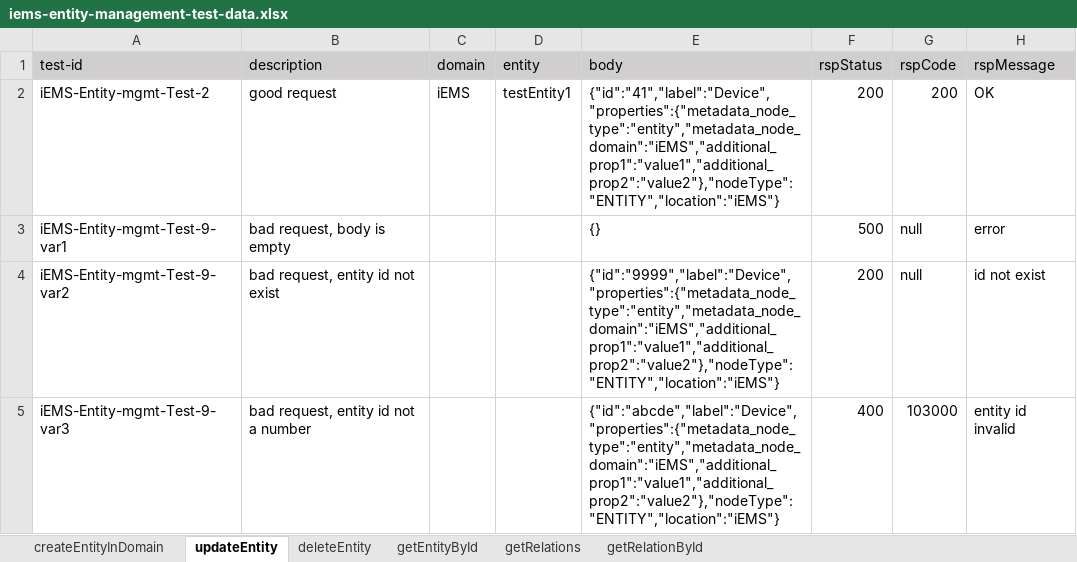
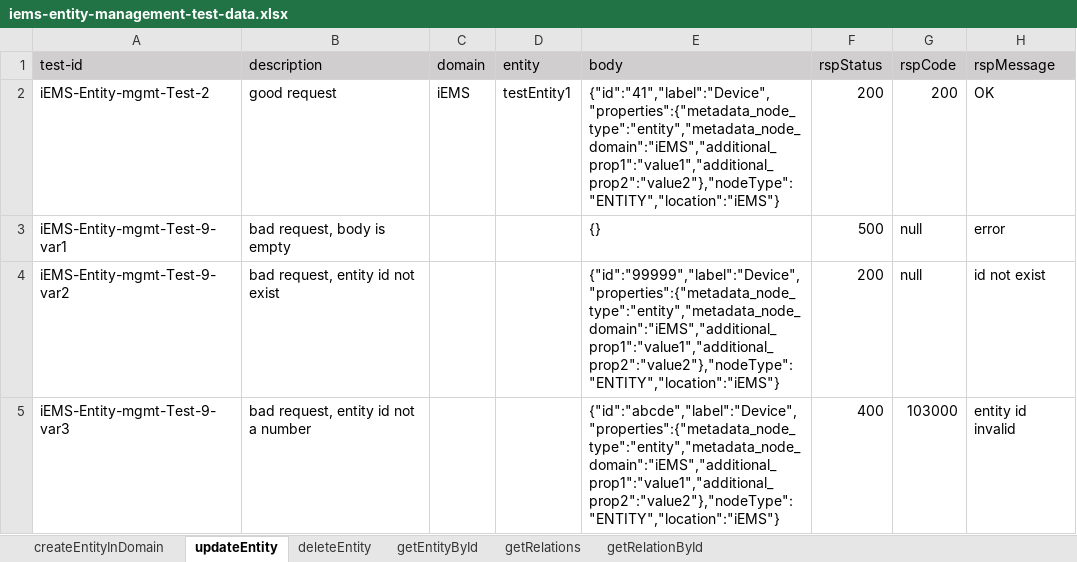
Before and after one commit to shaowenhao/performance-monitoring, an Excel workbook: src/main/resources/test-data-xls/iems-entity-management-test-data.xlsx, sheet updateEntity, drawn as a sheet; values as stored, in another font and other column widths than the file's, no borders; the diff names each change by its address in the sheet, - before the commit and + after, or states it on an @@ line.

```diff
--- a/src/main/resources/test-data-xls/iems-entity-management-test-data.xlsx (sheet updateEntity)
+++ b/src/main/resources/test-data-xls/iems-entity-management-test-data.xlsx (sheet updateEntity)
-E4 (body): {"id":"9999","label":"Device","properties":{"metadata_node_type":"entity","metadata_node_domain":"iEMS","additional_prop1":"value1","additional_prop2":"value2"},"nodeType":"ENTITY","location":"iEMS"}
+E4 (body): {"id":"99999","label":"Device","properties":{"metadata_node_type":"entity","metadata_node_domain":"iEMS","additional_prop1":"value1","additional_prop2":"value2"},"nodeType":"ENTITY","location":"iEMS"}
```
Also changed, not shown: sheet getRelationById, src/main/resources/test-data-xls/iems-api-engine-test-data.xlsx, src/main/resources/test-data-xls/iems-api-service-test-data.xlsx, 8 other files.
